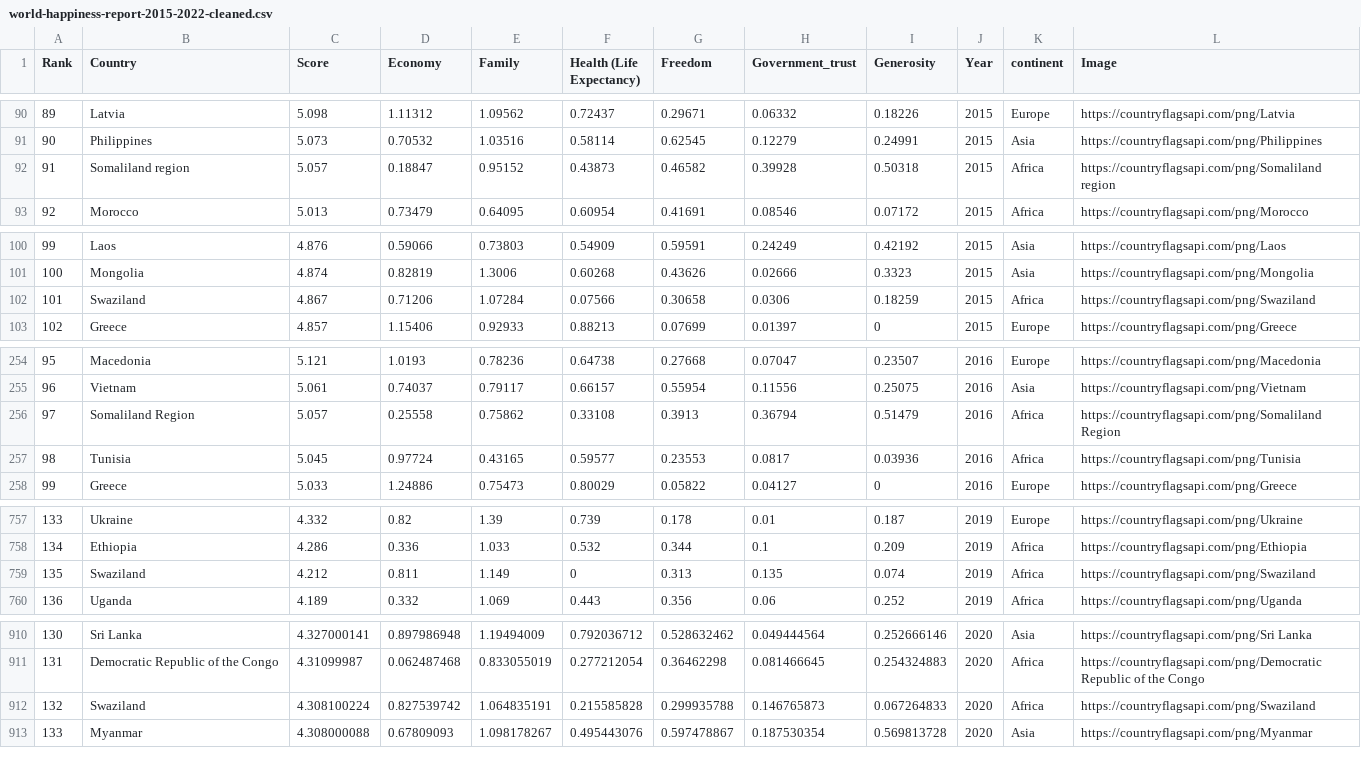
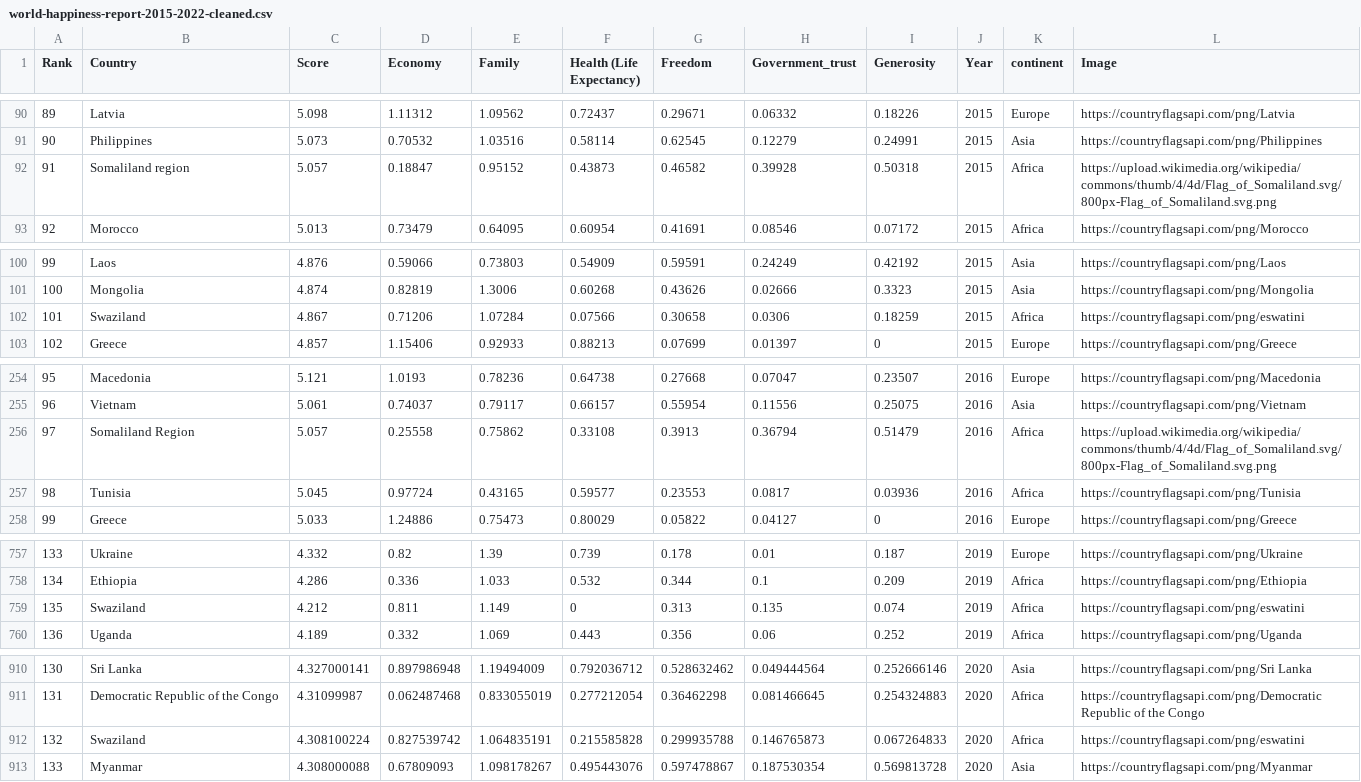
Before and after one commit to Sami-Hussein/Assignment-2, a CSV file: world-happiness-report-2015-2022-cleaned.csv, drawn as a sheet; only a part is shown, gaps mark what is left out; the diff covers the shown part only.

Commit message:
Update icon url for african countries

```diff
--- a/world-happiness-report-2015-2022-cleaned.csv
+++ b/world-happiness-report-2015-2022-cleaned.csv
@@ -91,3 +91,3 @@ Rank,Country,Score,Economy,Family,Health (Life Expectancy),Freedom,Government_tr
 90,Philippines,5.073,0.70532,1.03516,0.58114,0.62545,0.12279,0.24991,2015,Asia,https://countryflagsapi.com/png/Philippines
-91,Somaliland region,5.057,0.18847,0.95152,0.43873,0.46582,0.39928,0.50318,2015,Africa,https://countryflagsapi.com/png/Somaliland region
+91,Somaliland region,5.057,0.18847,0.95152,0.43873,0.46582,0.39928,0.50318,2015,Africa,https://upload.wikimedia.org/wikipedia/commons/thumb/4/4d/Flag_of_Somaliland.svg/800px-Flag_of_Somaliland.svg.png
 92,Morocco,5.013,0.73479,0.64095,0.60954,0.41691,0.08546,0.07172,2015,Africa,https://countryflagsapi.com/png/Morocco
@@ -101,3 +101,3 @@ Rank,Country,Score,Economy,Family,Health (Life Expectancy),Freedom,Government_tr
 100,Mongolia,4.874,0.82819,1.3006,0.60268,0.43626,0.02666,0.3323,2015,Asia,https://countryflagsapi.com/png/Mongolia
-101,Swaziland,4.867,0.71206,1.07284,0.07566,0.30658,0.0306,0.18259,2015,Africa,https://countryflagsapi.com/png/Swaziland
+101,Swaziland,4.867,0.71206,1.07284,0.07566,0.30658,0.0306,0.18259,2015,Africa,https://countryflagsapi.com/png/eswatini
 102,Greece,4.857,1.15406,0.92933,0.88213,0.07699,0.01397,0,2015,Europe,https://countryflagsapi.com/png/Greece
@@ -255,3 +255,3 @@ Rank,Country,Score,Economy,Family,Health (Life Expectancy),Freedom,Government_tr
 96,Vietnam,5.061,0.74037,0.79117,0.66157,0.55954,0.11556,0.25075,2016,Asia,https://countryflagsapi.com/png/Vietnam
-97,Somaliland Region,5.057,0.25558,0.75862,0.33108,0.3913,0.36794,0.51479,2016,Africa,https://countryflagsapi.com/png/Somaliland Region
+97,Somaliland Region,5.057,0.25558,0.75862,0.33108,0.3913,0.36794,0.51479,2016,Africa,https://upload.wikimedia.org/wikipedia/commons/thumb/4/4d/Flag_of_Somaliland.svg/800px-Flag_of_Somaliland.svg.png
 98,Tunisia,5.045,0.97724,0.43165,0.59577,0.23553,0.0817,0.03936,2016,Africa,https://countryflagsapi.com/png/Tunisia
@@ -758,3 +758,3 @@ Rank,Country,Score,Economy,Family,Health (Life Expectancy),Freedom,Government_tr
 134,Ethiopia,4.286,0.336,1.033,0.532,0.344,0.1,0.209,2019,Africa,https://countryflagsapi.com/png/Ethiopia
-135,Swaziland,4.212,0.811,1.149,0,0.313,0.135,0.074,2019,Africa,https://countryflagsapi.com/png/Swaziland
+135,Swaziland,4.212,0.811,1.149,0,0.313,0.135,0.074,2019,Africa,https://countryflagsapi.com/png/eswatini
 136,Uganda,4.189,0.332,1.069,0.443,0.356,0.06,0.252,2019,Africa,https://countryflagsapi.com/png/Uganda
@@ -911,3 +911,3 @@ Rank,Country,Score,Economy,Family,Health (Life Expectancy),Freedom,Government_tr
 131,Democratic Republic of the Congo,4.31099987,0.062487468,0.833055019,0.277212054,0.36462298,0.081466645,0.254324883,2020,Africa,https://countryflagsapi.com/png/Democratic Republic of the Congo
-132,Swaziland,4.308100224,0.827539742,1.064835191,0.215585828,0.299935788,0.146765873,0.067264833,2020,Africa,https://countryflagsapi.com/png/Swaziland
+132,Swaziland,4.308100224,0.827539742,1.064835191,0.215585828,0.299935788,0.146765873,0.067264833,2020,Africa,https://countryflagsapi.com/png/eswatini
 133,Myanmar,4.308000088,0.67809093,1.098178267,0.495443076,0.597478867,0.187530354,0.569813728,2020,Asia,https://countryflagsapi.com/png/Myanmar
```
Also changed, not shown: 1 edited cell elsewhere in this file.
